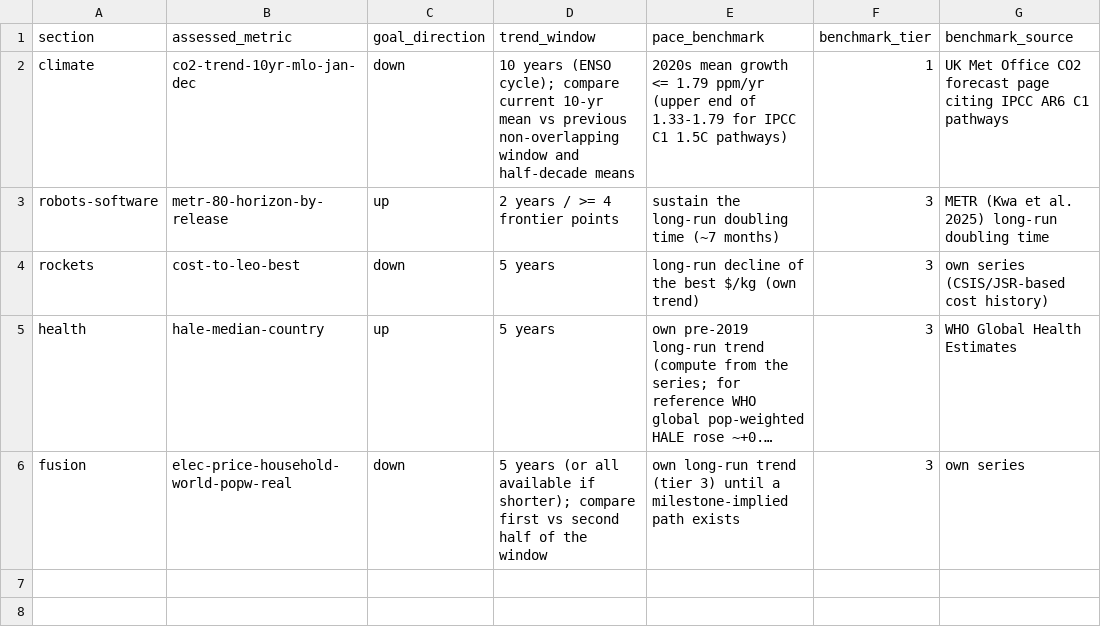
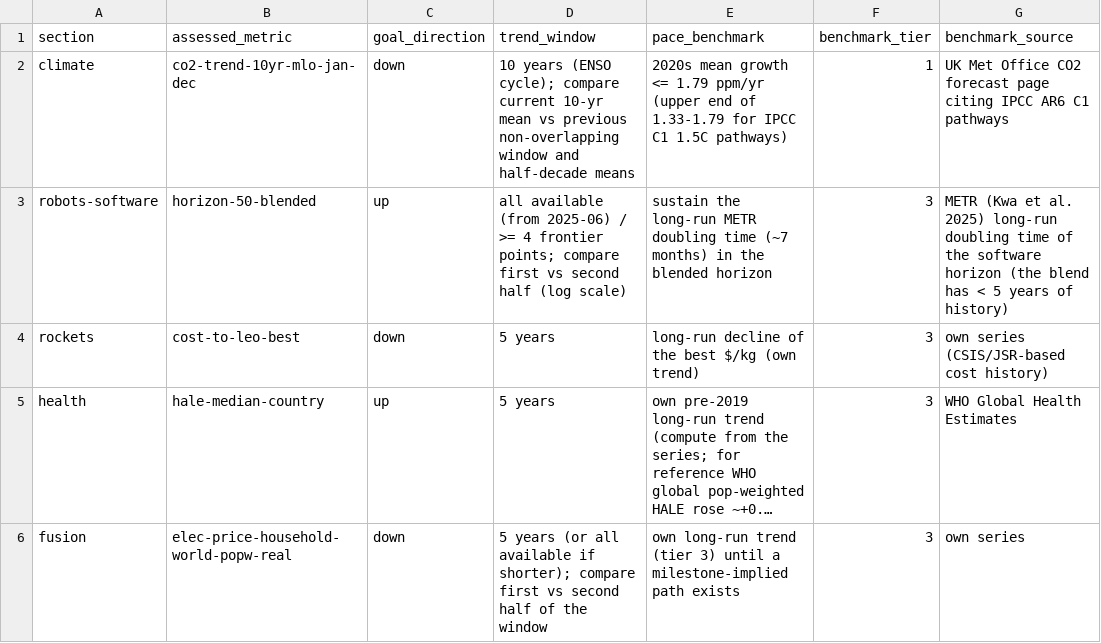
Before and after one commit to pasky/grand-endeavors-data, a CSV file: metrics/kpi-assessment.csv, drawn as a sheet; long unchanged cells end in ….

Commit message:
robots-software KPI: blended task horizon (ECI software x RLI remote work, 50%), replacing the discontinued METR 80% horizon
- registry: eci-frontier-by-release, rli-automation-by-release, horizon-50-software-eci,
  horizon-50-remote-rli, horizon-50-blended (required from 2026-W42); metr-80-horizon-by-release
  retired after 2026-W41 (METR stopped updating its time horizons)
- kpi-assessment: horizon-50-blended, all available from 2025-06, METR long-run benchmark (tier 3)
- drivers.yaml: task-horizon replaces metr-horizon (anchors 2026-09-22: software 45.6 h,
  remote work 2.0 h; doubling 3.69 / 2.54 mo, p90 the METR long-run 5.97 mo)
- collect robots-software (2026-10-16): 85 new rows

```diff
--- a/metrics/kpi-assessment.csv
+++ b/metrics/kpi-assessment.csv
@@ -2,3 +2,3 @@ section,assessed_metric,goal_direction,trend_window,pace_benchmark,benchmark_tie
 climate,co2-trend-10yr-mlo-jan-dec,down,10 years (ENSO cycle); compare current 10-yr mean vs previous non-overlapping window and half-decade means,2020s mean growth <= 1.79 ppm/yr (upper end of 1.33-1.79 for IPCC C1 1.5C pathways),1,UK Met Office CO2 forecast page citing IPCC AR6 C1 pathways
-robots-software,metr-80-horizon-by-release,up,2 years / >= 4 frontier points,sustain the long-run doubling time (~7 months),3,METR (Kwa et al. 2025) long-run doubling time
+robots-software,horizon-50-blended,up,all available (from 2025-06) / >= 4 frontier points; compare first vs second half (log scale),sustain the long-run METR doubling time (~7 months) in the blended horizon,3,METR (Kwa et al. 2025) long-run doubling time of the software horizon (the blend has < 5 years of history)
 rockets,cost-to-leo-best,down,5 years,long-run decline of the best $/kg (own trend),3,own series (CSIS/JSR-based cost history)
```
Also changed, not shown: metrics/robots-software.csv, 2 other files.
